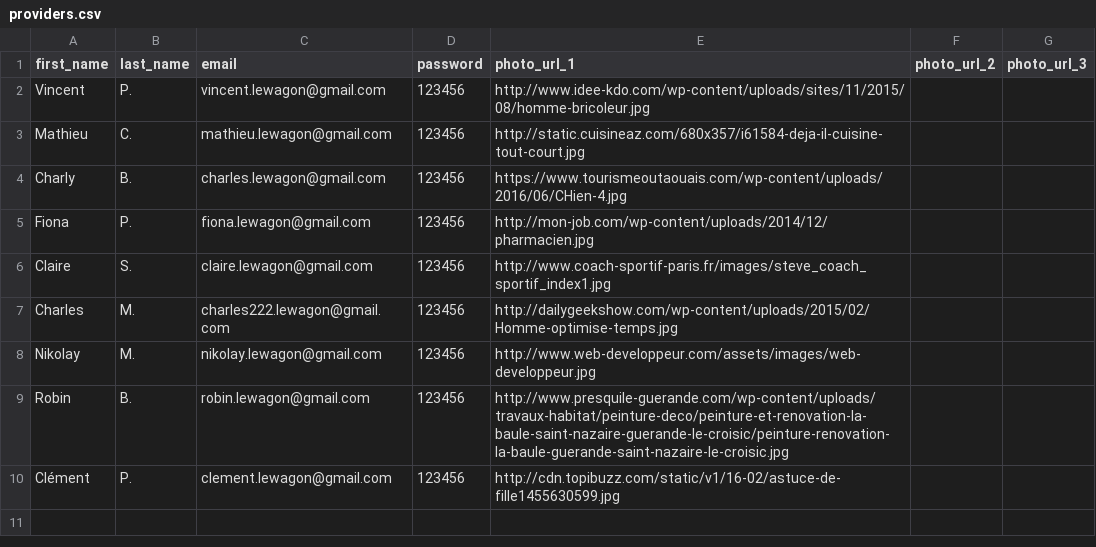
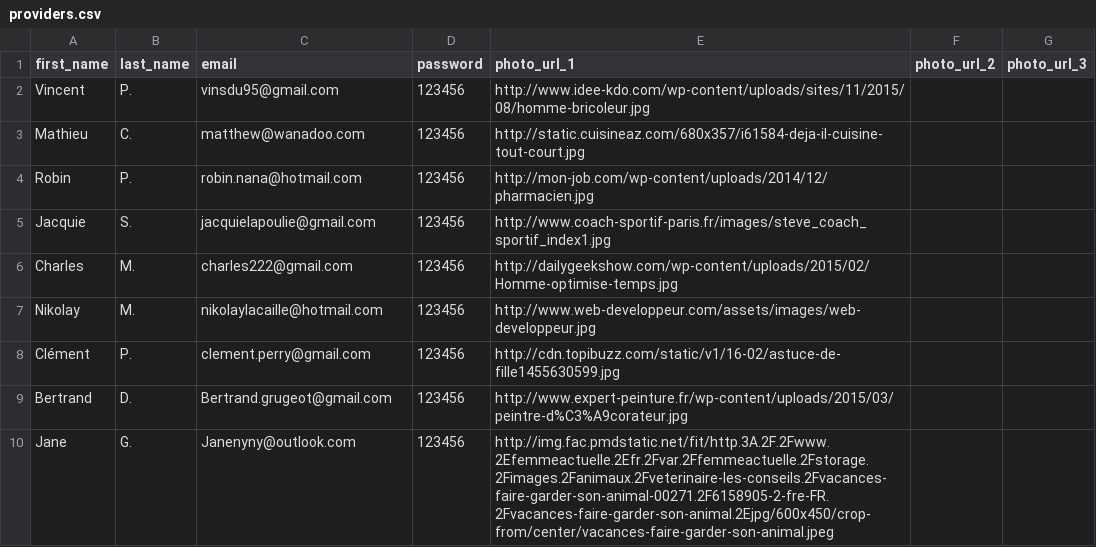
Before and after one commit to Karpantra/cosilver, a CSV file: lib/seeds/providers.csv, drawn as a sheet.

Commit message:
providers & services seed done

```diff
--- a/lib/seeds/providers.csv
+++ b/lib/seeds/providers.csv
@@ -1,10 +1,10 @@
 "first_name";"last_name";"email";"password";"photo_url_1";"photo_url_2";"photo_url_3"
-"Vincent";"P.";"vincent.lewagon@gmail.com";"123456";"http://www.idee-kdo.com/wp-content/uploads/sites/11/2015/08/homme-bricoleur.jpg";"";""
-"Mathieu";"C.";"mathieu.lewagon@gmail.com";"123456";"http://static.cuisineaz.com/680x357/i61584-deja-il-cuisine-tout-court.jpg";"";""
-"Charly";"B.";"charles.lewagon@gmail.com";"123456";"https://www.tourismeoutaouais.com/wp-content/uploads/2016/06/CHien-4.jpg";"";""
-"Fiona";"P.";"fiona.lewagon@gmail.com";"123456";"http://mon-job.com/wp-content/uploads/2014/12/pharmacien.jpg";"";""
-"Claire";"S.";"claire.lewagon@gmail.com";"123456";"http://www.coach-sportif-paris.fr/images/steve_coach_sportif_index1.jpg";"";""
-"Charles";"M.";"charles222.lewagon@gmail.com";"123456";"http://dailygeekshow.com/wp-content/uploads/2015/02/Homme-optimise-temps.jpg";"";""
-"Nikolay";"M.";"nikolay.lewagon@gmail.com";"123456";"http://www.web-developpeur.com/assets/images/web-developpeur.jpg";"";""
-"Robin";"B.";"robin.lewagon@gmail.com";"123456";"http://www.presquile-guerande.com/wp-content/uploads/travaux-habitat/peinture-deco/peinture-et-renovation-la-baule-saint-nazaire-guerande-le-croisic/peinture-renovation-la-baule-guerande-saint-nazaire-le-croisic.jpg";"";""
-"Clément";"P.";"clement.lewagon@gmail.com";"123456";"http://cdn.topibuzz.com/static/v1/16-02/astuce-de-fille1455630599.jpg";"";""
+"Vincent";"P.";"vinsdu95@gmail.com";"123456";"http://www.idee-kdo.com/wp-content/uploads/sites/11/2015/08/homme-bricoleur.jpg";"";""
+"Mathieu";"C.";"matthew@wanadoo.com";"123456";"http://static.cuisineaz.com/680x357/i61584-deja-il-cuisine-tout-court.jpg";"";""
+"Robin";"P.";"robin.nana@hotmail.com";"123456";"http://mon-job.com/wp-content/uploads/2014/12/pharmacien.jpg";"";""
+"Jacquie";"S.";"jacquielapoulie@gmail.com";"123456";"http://www.coach-sportif-paris.fr/images/steve_coach_sportif_index1.jpg";"";""
+"Charles";"M.";"charles222@gmail.com";"123456";"http://dailygeekshow.com/wp-content/uploads/2015/02/Homme-optimise-temps.jpg";"";""
+"Nikolay";"M.";"nikolaylacaille@hotmail.com";"123456";"http://www.web-developpeur.com/assets/images/web-developpeur.jpg";"";""
+"Clément";"P.";"clement.perry@gmail.com";"123456";"http://cdn.topibuzz.com/static/v1/16-02/astuce-de-fille1455630599.jpg";"";""
+"Bertrand";"D.";"Bertrand.grugeot@gmail.com";"123456";"http://www.expert-peinture.fr/wp-content/uploads/2015/03/peintre-d%C3%A9corateur.jpg";"";""
+"Jane";"G.";"Janenyny@outlook.com";"123456";"http://img.fac.pmdstatic.net/fit/http.3A.2F.2Fwww.2Efemmeactuelle.2Efr.2Fvar.2Ffemmeactuelle.2Fstorage.2Fimages.2Fanimaux.2Fveterinaire-les-conseils.2Fvacances-faire-garder-son-animal-00271.2F6158905-2-fre-FR.2Fvacances-faire-garder-son-animal.2Ejpg/600x450/crop-from/center/vacances-faire-garder-son-animal.jpeg";"";""
```
Also changed, not shown: lib/seeds/services.csv.
